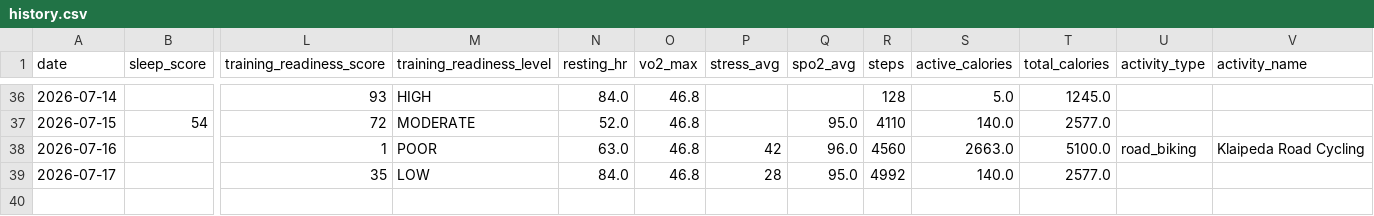
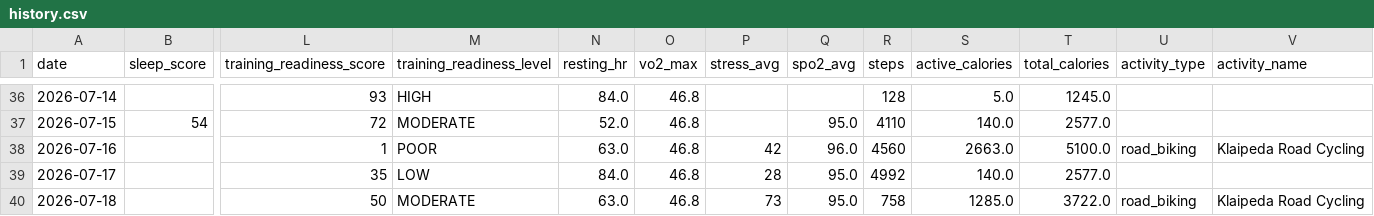
Before and after one commit to juliuskvx/julius-health, a CSV file: data/history.csv, drawn as a sheet; only a part is shown, gaps mark what is left out; rows hold the shown columns only; the diff names each change by its address in the sheet, - before the commit and + after, or states it on an @@ line.

Commit message:
History update 2026-07-18

```diff
--- a/data/history.csv
+++ b/data/history.csv
+row 40: 2026-07-18 |  | 50 | MODERATE | 63.0 | 46.8 | 73 | 95.0 | 758 | 1285.0 | 3722.0 | road_biking | Klaipeda Road Cycling
```
